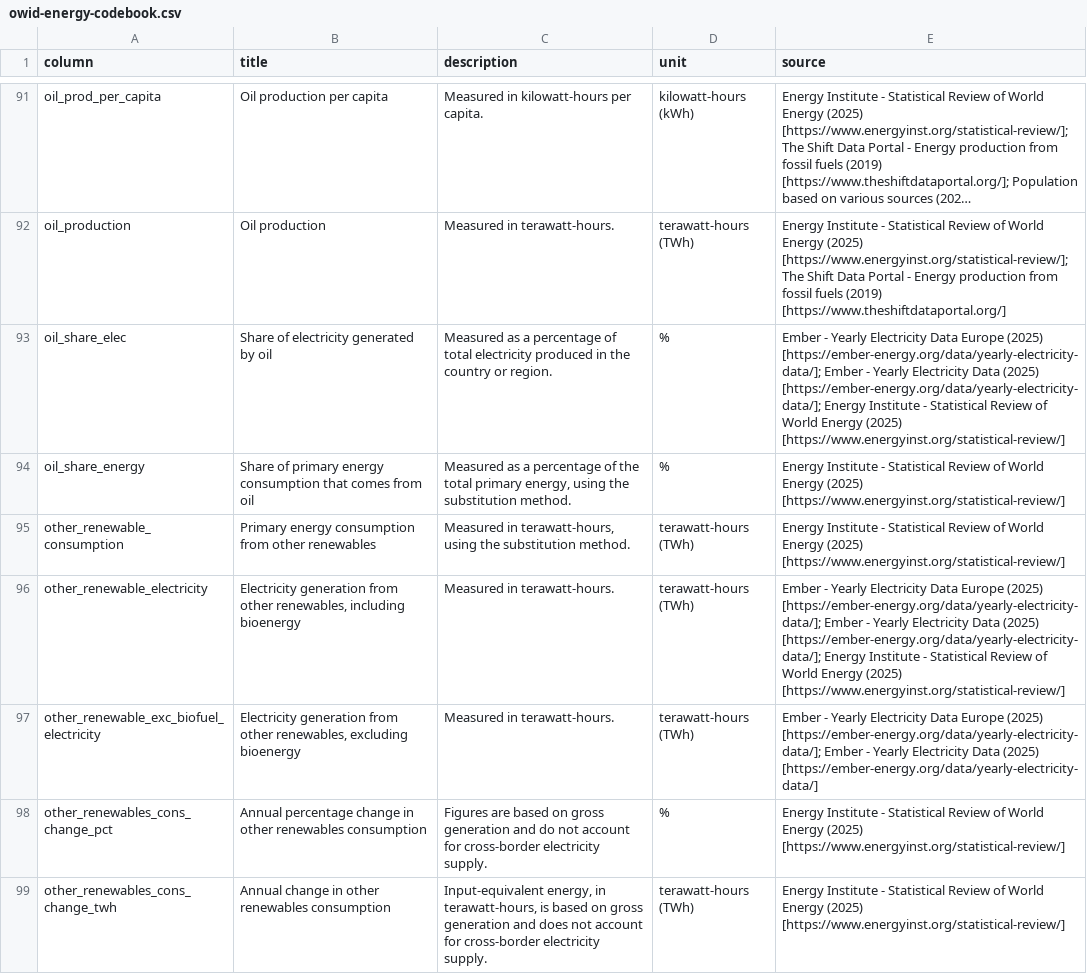
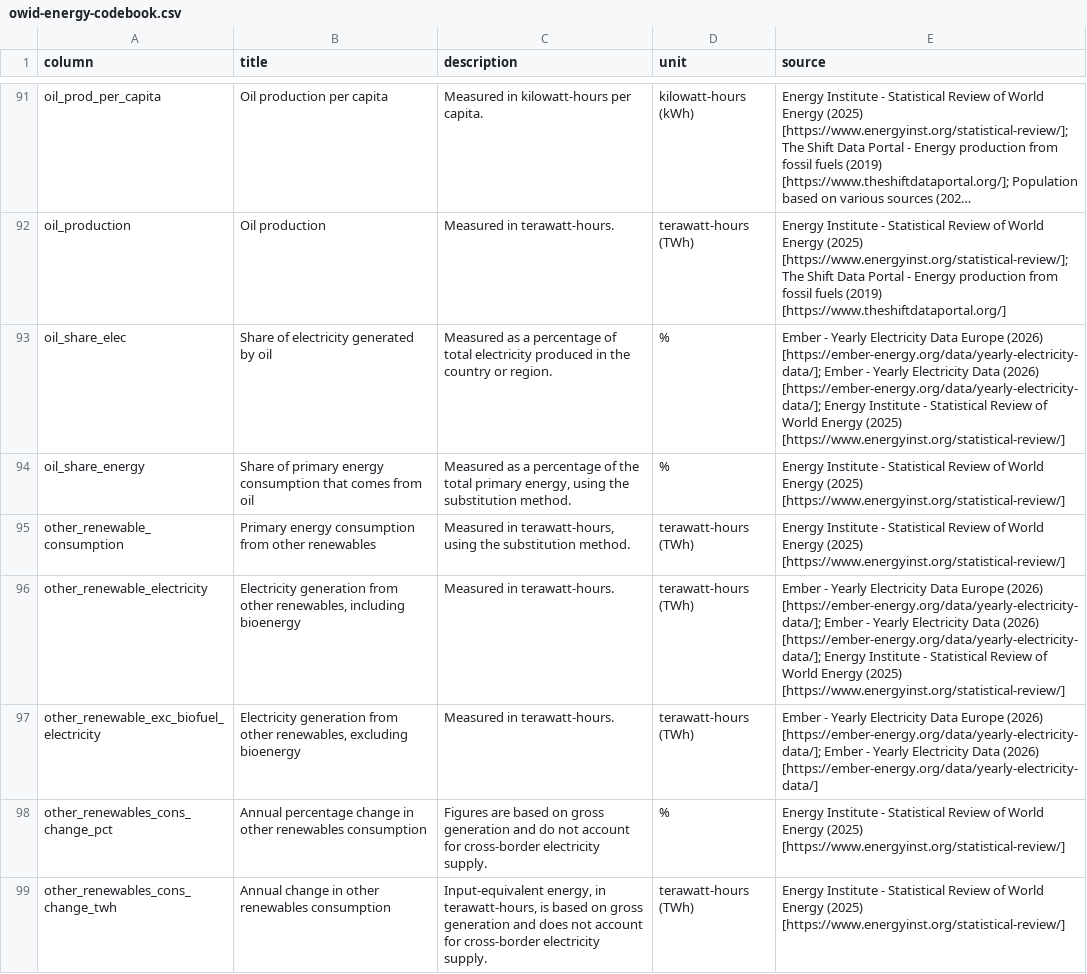
Before and after one commit to chammam-houssem/Global-energy-data, a CSV file: owid-energy-codebook.csv, drawn as a sheet; only a part is shown, gaps mark what is left out; long unchanged cells end in …; the diff covers the shown part only; the diff names each change by its address in the sheet, - before the commit and + after, or states it on an @@ line.

Commit message:
:bar_chart: Automated update

```diff
--- a/owid-energy-codebook.csv
+++ b/owid-energy-codebook.csv
-E93 (source): …Data Europe (2025) [https://ember-energy.org/data/yearly-electricity-data/]; Ember - Yearly Electricity Data (2025) [https://ember-energy.org/data/yearly-electricity-data/]; Energy…
+E93 (source): …Data Europe (2026) [https://ember-energy.org/data/yearly-electricity-data/]; Ember - Yearly Electricity Data (2026) [https://ember-energy.org/data/yearly-electricity-data/]; Energy…
-E96 (source): …Data Europe (2025) [https://ember-energy.org/data/yearly-electricity-data/]; Ember - Yearly Electricity Data (2025) [https://ember-energy.org/data/yearly-electricity-data/]; Energy…
+E96 (source): …Data Europe (2026) [https://ember-energy.org/data/yearly-electricity-data/]; Ember - Yearly Electricity Data (2026) [https://ember-energy.org/data/yearly-electricity-data/]; Energy…
-E97 (source): …Data Europe (2025) [https://ember-energy.org/data/yearly-electricity-data/]; Ember - Yearly Electricity Data (2025) [https://ember-energy.org/data/yearly-electricity-data/]
+E97 (source): …Data Europe (2026) [https://ember-energy.org/data/yearly-electricity-data/]; Ember - Yearly Electricity Data (2026) [https://ember-energy.org/data/yearly-electricity-data/]
```
Also changed, not shown: 47 edited cells elsewhere in this file.
